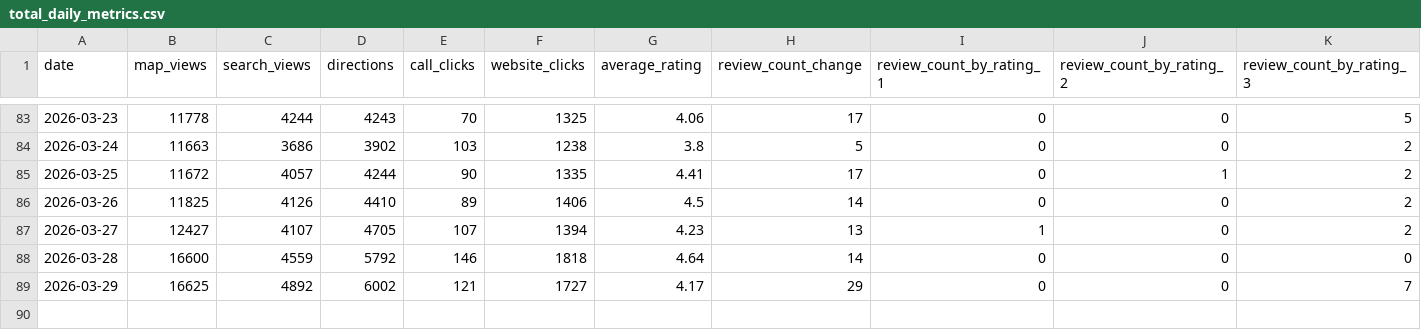
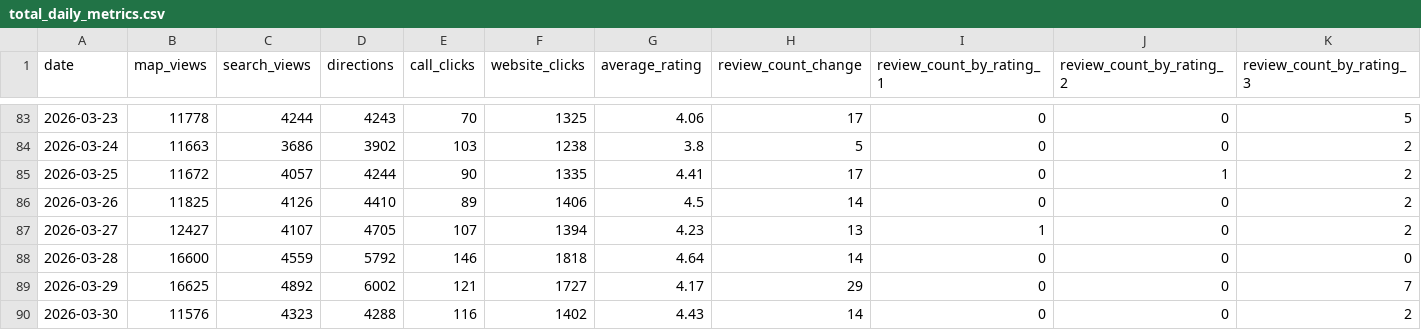
Before and after one commit to code4fukui/fukui-kanko-trend-data, a CSV file: 2026/total_daily_metrics.csv, drawn as a sheet; only a part is shown, gaps mark what is left out; rows hold the shown columns only; the diff names each change by its address in the sheet, - before the commit and + after, or states it on an @@ line.

```diff
--- a/2026/total_daily_metrics.csv
+++ b/2026/total_daily_metrics.csv
+row 90: 2026-03-30 | 11576 | 4323 | 4288 | 116 | 1402 | 4.43 | 14 | 0 | 0 | 2
```
Also changed, not shown: 2026/area_おおい町_03fca8ec-a9a9-4fa3-be9d-5edadab1b4ae_daily_metrics.csv, 2026/area_勝山市_bd1cb9f6-fc7b-427f-a03a-85dab9489ca3_daily_metrics.csv, 12 other files.
